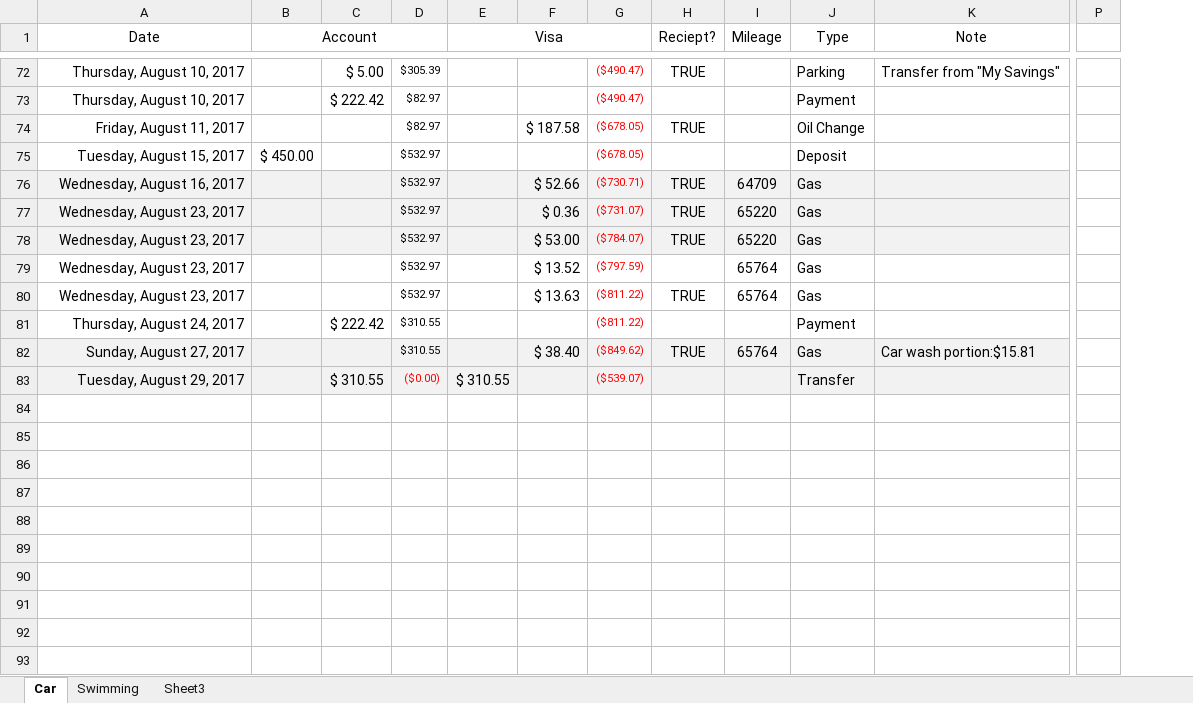
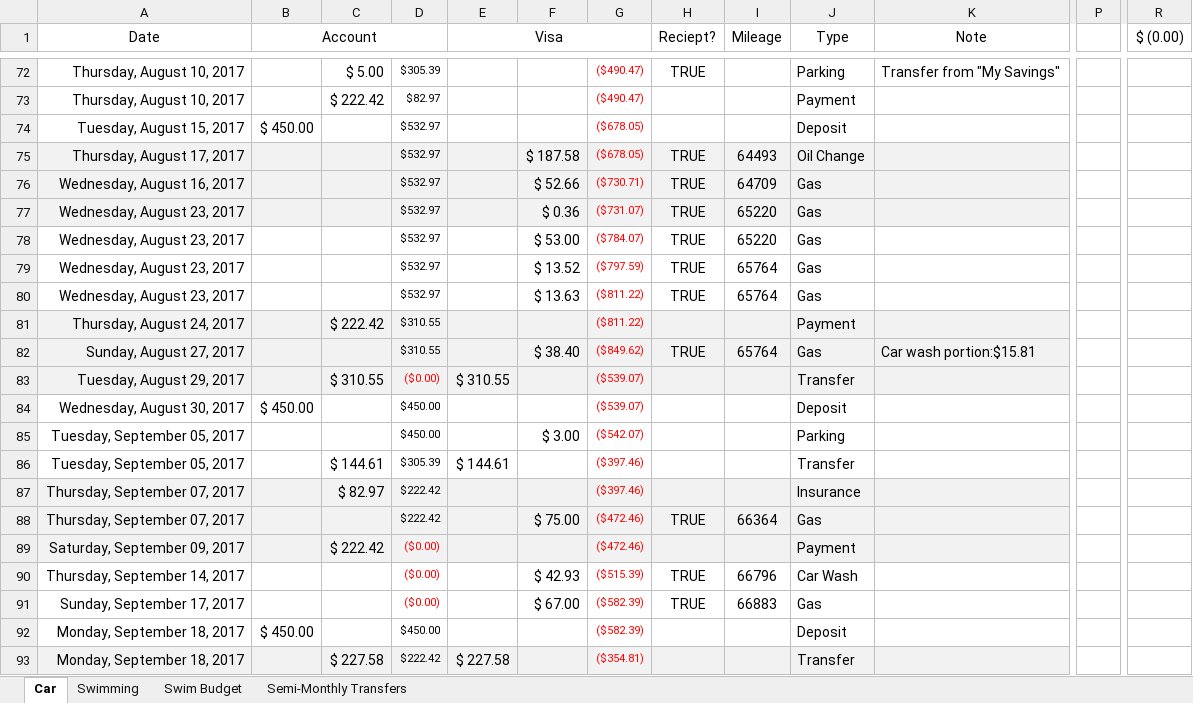
Before and after one commit to Subject2Risk/book-keeping, an Excel workbook: book-keeping.xlsx, sheet Car, drawn as a sheet; only a part is shown, gaps mark what is left out; values as stored, in another font and other column widths than the file's, no borders; removed rows and columns are numbered as before the commit, all else as after; rows hold the shown columns only; the diff covers the shown part only; the diff names each change by its address in the sheet, - before the commit and + after, or states it on an @@ line.

Commit message:
Added the swim budgeting work shhet and semi-monthly transfers.

```diff
--- a/book-keeping.xlsx (sheet Car)
+++ b/book-keeping.xlsx (sheet Car)
-sheet tab: Sheet3
+sheet tab: Semi-Monthly Transfers
+sheet tab: Swim Budget
-column P, empty
+column P, empty
+column R ($ (0.00)), empty
-row 74: Friday, August 11, 2017 |  |  | $82.97 |  | $ 187.58 | ($678.05) | TRUE |  | Oil Change
+row 75: Thursday, August 17, 2017 |  |  | $532.97 |  | $ 187.58 | ($678.05) | TRUE | 64493 | Oil Change
-A78:K78 fill: #F2F2F2
+A78:K78 fill: none
-H79 (Reciept?): (empty)
+H79 (Reciept?): TRUE
-A81:K81 fill: none
+A81:K81 fill: #F2F2F2
+row 84: Wednesday, August 30, 2017 | $ 450.00 |  | $450.00 |  |  | ($539.07) |  |  | Deposit
+row 85: Tuesday, September 05, 2017 |  |  | $450.00 |  | $ 3.00 | ($542.07) |  |  | Parking
+row 86: Tuesday, September 05, 2017 |  | $ 144.61 | $305.39 | $ 144.61 |  | ($397.46) |  |  | Transfer
+row 87: Thursday, September 07, 2017 |  | $ 82.97 | $222.42 |  |  | ($397.46) |  |  | Insurance
+row 88: Thursday, September 07, 2017 |  |  | $222.42 |  | $ 75.00 | ($472.46) | TRUE | 66364 | Gas
+row 89: Saturday, September 09, 2017 |  | $ 222.42 | ($0.00) |  |  | ($472.46) |  |  | Payment
+row 90: Thursday, September 14, 2017 |  |  | ($0.00) |  | $ 42.93 | ($515.39) | TRUE | 66796 | Car Wash
+row 91: Sunday, September 17, 2017 |  |  | ($0.00) |  | $ 67.00 | ($582.39) | TRUE | 66883 | Gas
+row 92: Monday, September 18, 2017 | $ 450.00 |  | $450.00 |  |  | ($582.39) |  |  | Deposit
+row 93: Monday, September 18, 2017 |  | $ 227.58 | $222.42 | $ 227.58 |  | ($354.81) |  |  | Transfer
```
Also changed, not shown: 1 added column elsewhere in this sheet, sheet Swimming, sheet Semi-Monthly Transfers, formulas that keep their value, charts or pictures.
